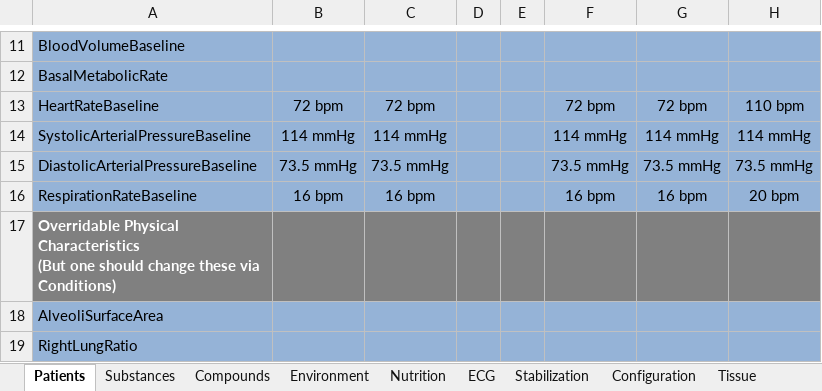
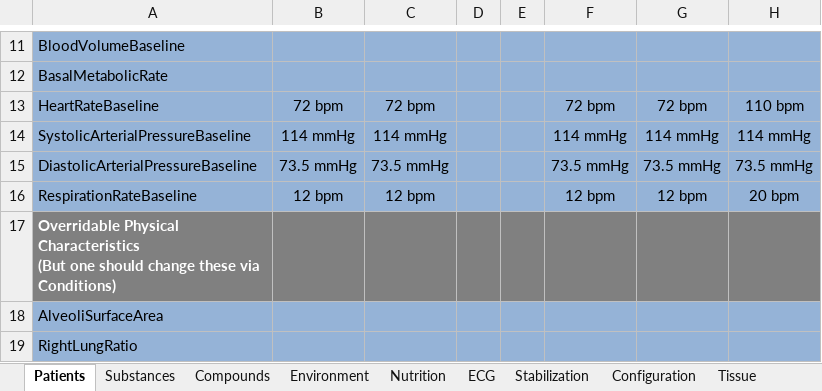
Before and after one commit to shawnhuyiwen/pulse, an Excel workbook: data/Data.xlsx, sheet Patients, drawn as a sheet; only a part is shown, gaps mark what is left out; values as stored, in another font and other column widths than the file's, no borders; the diff names each change by its address in the sheet, - before the commit and + after, or states it on an @@ line.

Commit message:
Intermediate check-in.
Cleaned up some respiratory methodology with new approaches.
Started new non-constant compliance methodology.
Changed standard respiration rate to 12 bpm to meet validation.
Added new system data to Data.xlsx for respiratory validation - still needs to be propoerly added to CDM and systems.
Added min/max update from ValidationTool.java.

```diff
--- a/data/Data.xlsx (sheet Patients)
+++ b/data/Data.xlsx (sheet Patients)
-B16: 16 bpm
+B16: 12 bpm
-C16: 16 bpm
+C16: 12 bpm
-F16: 16 bpm
+F16: 12 bpm
-G16: 16 bpm
+G16: 12 bpm
```
Also changed, not shown: 5 other files.
